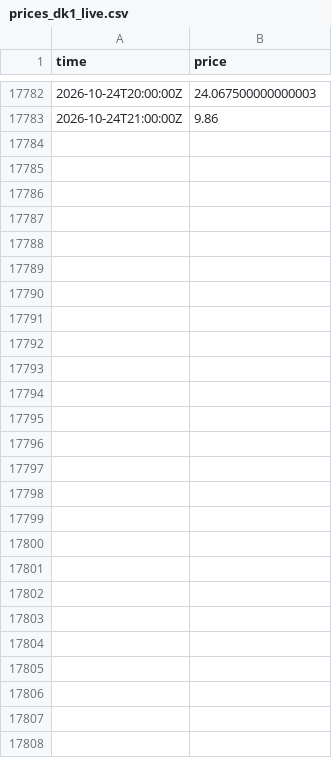
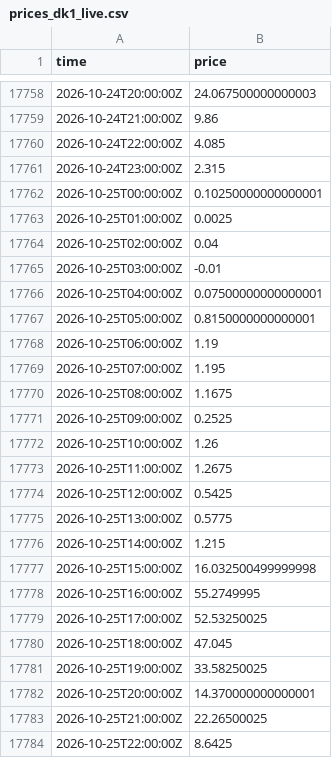
Before and after one commit to jacobazu/dk1-price-forecasting, a CSV file: live/prices_dk1_live.csv, drawn as a sheet; only a part is shown, gaps mark what is left out; the diff covers the shown part only.

```diff
--- a/live/prices_dk1_live.csv
+++ b/live/prices_dk1_live.csv
@@ -17783 +17759,26 @@ time,price
 2026-10-24T21:00:00Z,9.86
+2026-10-24T22:00:00Z,4.085
+2026-10-24T23:00:00Z,2.315
+2026-10-25T00:00:00Z,0.10250000000000001
+2026-10-25T01:00:00Z,0.0025
+2026-10-25T02:00:00Z,0.04
+2026-10-25T03:00:00Z,-0.01
+2026-10-25T04:00:00Z,0.07500000000000001
+2026-10-25T05:00:00Z,0.8150000000000001
+2026-10-25T06:00:00Z,1.19
+2026-10-25T07:00:00Z,1.195
+2026-10-25T08:00:00Z,1.1675
+2026-10-25T09:00:00Z,0.2525
+2026-10-25T10:00:00Z,1.26
+2026-10-25T11:00:00Z,1.2675
+2026-10-25T12:00:00Z,0.5425
+2026-10-25T13:00:00Z,0.5775
+2026-10-25T14:00:00Z,1.215
+2026-10-25T15:00:00Z,16.032500499999998
+2026-10-25T16:00:00Z,55.2749995
+2026-10-25T17:00:00Z,52.53250025
+2026-10-25T18:00:00Z,47.045
+2026-10-25T19:00:00Z,33.58250025
+2026-10-25T20:00:00Z,14.370000000000001
+2026-10-25T21:00:00Z,22.26500025
+2026-10-25T22:00:00Z,8.6425
```
Also changed, not shown: 24 removed rows and 2 edited cells elsewhere in this file, forecasts/forecasts_live.csv, live/entsoe_timing.csv, 19 other files.
